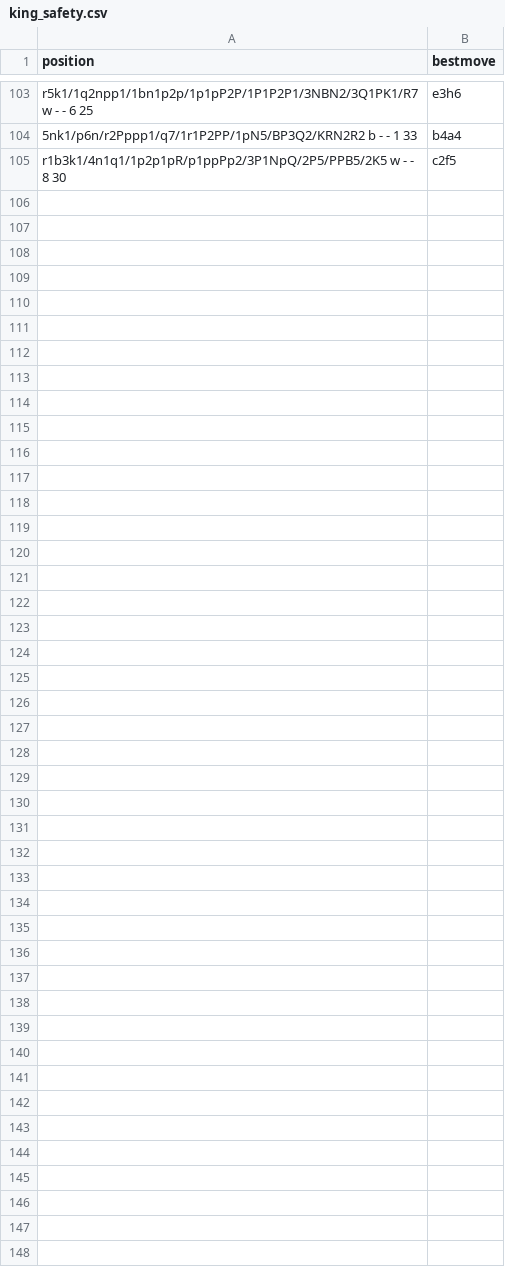
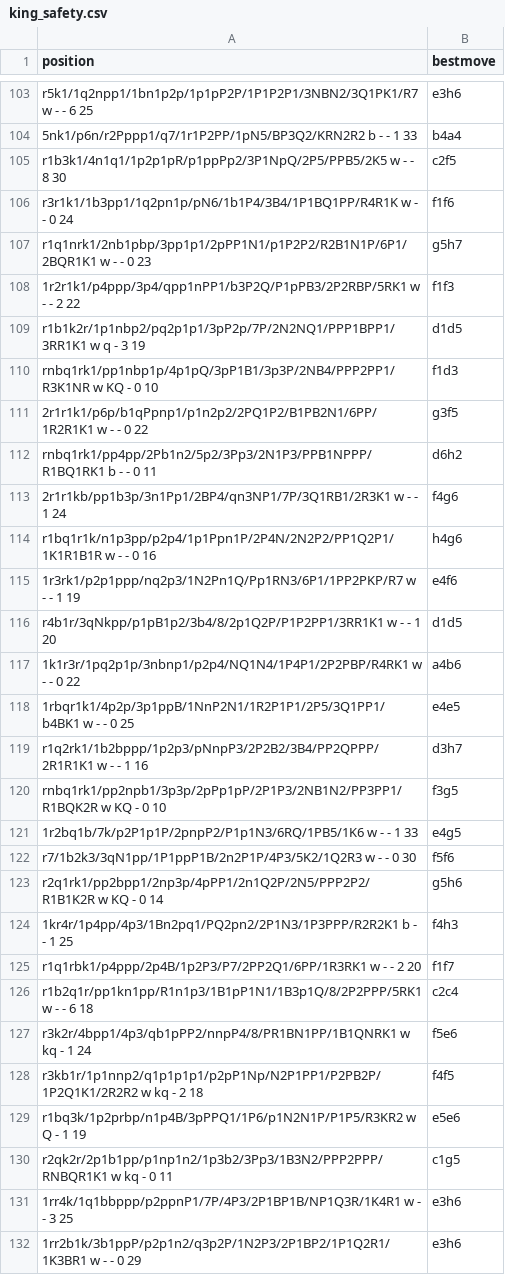
Before and after one commit to martinnovaak/enginetest, a CSV file: king_safety.csv, drawn as a sheet; only a part is shown, gaps mark what is left out; the diff names each change by its address in the sheet, - before the commit and + after, or states it on an @@ line.

Commit message:
Add new positional sacrifices

```diff
--- a/king_safety.csv
+++ b/king_safety.csv
+row 106: r3r1k1/1b3pp1/1q2pn1p/pN6/1b1P4/3B4/1P1BQ1PP/R4R1K w - - 0 24 | f1f6
+row 107: r1q1nrk1/2nb1pbp/3pp1p1/2pPP1N1/p1P2P2/R2B1N1P/6P1/2BQR1K1 w - - 0 23 | g5h7
+row 108: 1r2r1k1/p4ppp/3p4/qpp1nPP1/b3P2Q/P1pPB3/2P2RBP/5RK1 w - - 2 22 | f1f3
+row 109: r1b1k2r/1p1nbp2/pq2p1p1/3pP2p/7P/2N2NQ1/PPP1BPP1/3RR1K1 w q - 3 19 | d1d5
+row 110: rnbq1rk1/pp1nbp1p/4p1pQ/3pP1B1/3p3P/2NB4/PPP2PP1/R3K1NR w KQ - 0 10 | f1d3
+row 111: 2r1r1k1/p6p/b1qPpnp1/p1n2p2/2PQ1P2/B1PB2N1/6PP/1R2R1K1 w - - 0 22 | g3f5
+row 112: rnbq1rk1/pp4pp/2Pb1n2/5p2/3Pp3/2N1P3/PPB1NPPP/R1BQ1RK1 b - - 0 11 | d6h2
+row 113: 2r1r1kb/pp1b3p/3n1Pp1/2BP4/qn3NP1/7P/3Q1RB1/2R3K1 w - - 1 24 | f4g6
+row 114: r1bq1r1k/n1p3pp/p2p4/1p1Ppn1P/2P4N/2N2P2/PP1Q2P1/1K1R1B1R w - - 0 16 | h4g6
+row 115: 1r3rk1/p2p1ppp/nq2p3/1N2Pn1Q/Pp1RN3/6P1/1PP2PKP/R7 w - - 1 19 | e4f6
+row 116: r4b1r/3qNkpp/p1pB1p2/3b4/8/2p1Q2P/P1P2PP1/3RR1K1 w - - 1 20 | d1d5
+row 117: 1k1r3r/1pq2p1p/3nbnp1/p2p4/NQ1N4/1P4P1/2P2PBP/R4RK1 w - - 0 22 | a4b6
+row 118: 1rbqr1k1/4p2p/3p1ppB/1NnP2N1/1R2P1P1/2P5/3Q1PP1/b4BK1 w - - 0 25 | e4e5
+row 119: r1q2rk1/1b2bppp/1p2p3/pNnpP3/2P2B2/3B4/PP2QPPP/2R1R1K1 w - - 1 16 | d3h7
+row 120: rnbq1rk1/pp2npb1/3p3p/2pPp1pP/2P1P3/2NB1N2/PP3PP1/R1BQK2R w KQ - 0 10 | f3g5
+row 121: 1r2bq1b/7k/p2P1p1P/2pnpP2/P1p1N3/6RQ/1PB5/1K6 w - - 1 33 | e4g5
+row 122: r7/1b2k3/3qN1pp/1P1ppP1B/2n2P1P/4P3/5K2/1Q2R3 w - - 0 30 | f5f6
+row 123: r2q1rk1/pp2bpp1/2np3p/4pPP1/2n1Q2P/2N5/PPP2P2/R1B1K2R w KQ - 0 14 | g5h6
+row 124: 1kr4r/1p4pp/4p3/1Bn2pq1/PQ2pn2/2P1N3/1P3PPP/R2R2K1 b - - 1 25 | f4h3
+row 125: r1q1rbk1/p4ppp/2p4B/1p2P3/P7/2PP2Q1/6PP/1R3RK1 w - - 2 20 | f1f7
+row 126: r1b2q1r/pp1kn1pp/R1n1p3/1B1pP1N1/1B3p1Q/8/2P2PPP/5RK1 w - - 6 18 | c2c4
+row 127: r3k2r/4bpp1/4p3/qb1pPP2/nnpP4/8/PR1BN1PP/1B1QNRK1 w kq - 1 24 | f5e6
+row 128: r3kb1r/1p1nnp2/q1p1p1p1/p2pP1Np/N2P1PP1/P2PB2P/1P2Q1K1/2R2R2 w kq - 2 18 | f4f5
+row 129: r1bq3k/1p2prbp/n1p4B/3pPPQ1/1P6/p1N2N1P/P1P5/R3KR2 w Q - 1 19 | e5e6
+row 130: r2qk2r/2p1b1pp/p1np1n2/1p3b2/3Pp3/1B3N2/PPP2PPP/RNBQR1K1 w kq - 0 11 | c1g5
+row 131: 1rr4k/1q1bbppp/p2ppnP1/7P/4P3/2P1BP1B/NP1Q3R/1K4R1 w - - 3 25 | e3h6
+row 132: 1rr2b1k/3b1ppP/p2p1n2/q3p2P/1N2P3/2P1BP2/1P1Q2R1/1K3BR1 w - - 0 29 | e3h6
```
